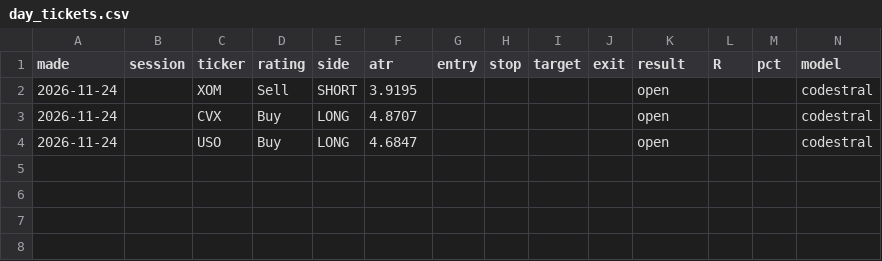
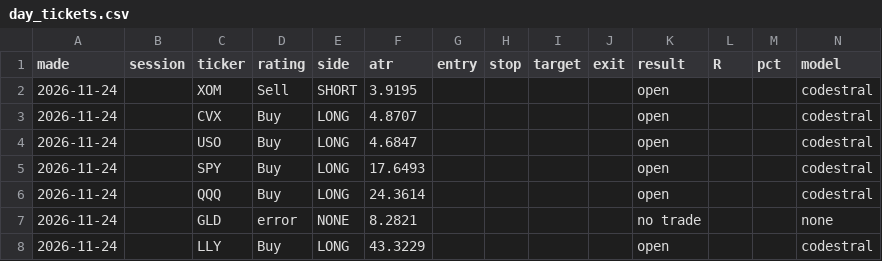
Before and after one commit to alkaabiz-crypto/tradingagents, a CSV file: oil-brain/live/day_tickets.csv, drawn as a sheet.

```diff
--- a/oil-brain/live/day_tickets.csv
+++ b/oil-brain/live/day_tickets.csv
@@ -4 +4,5 @@ made,session,ticker,rating,side,atr,entry,stop,target,exit,result,R,pct,model
 2026-11-24,,USO,Buy,LONG,4.6847,,,,,open,,,codestral
+2026-11-24,,SPY,Buy,LONG,17.6493,,,,,open,,,codestral
+2026-11-24,,QQQ,Buy,LONG,24.3614,,,,,open,,,codestral
+2026-11-24,,GLD,error,NONE,8.2821,,,,,no trade,,,none
+2026-11-24,,LLY,Buy,LONG,43.3229,,,,,open,,,codestral
```
